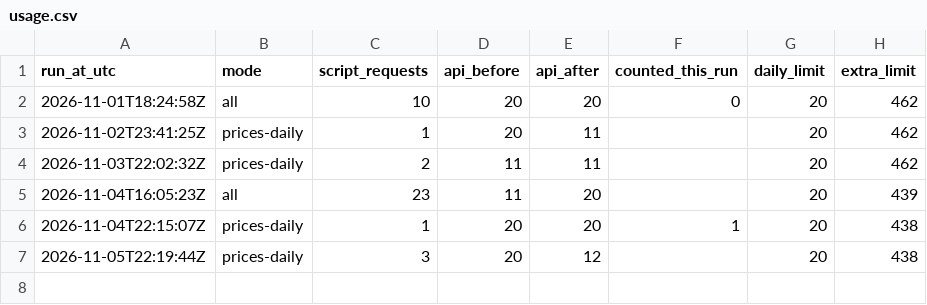
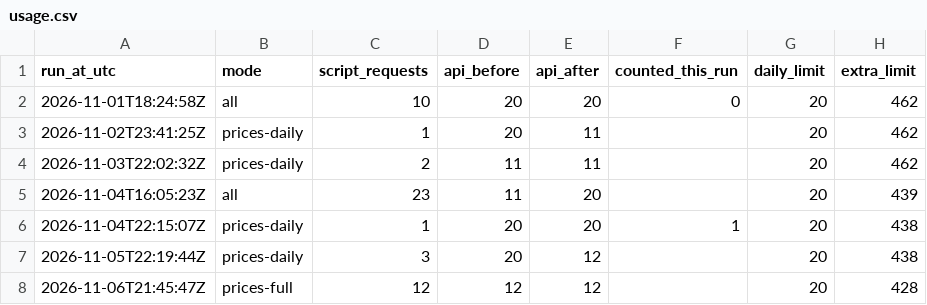
Before and after one commit to havardberget/papirportefolje-data, a CSV file: data/usage.csv, drawn as a sheet; the diff names each change by its address in the sheet, - before the commit and + after, or states it on an @@ line.

```diff
--- a/data/usage.csv
+++ b/data/usage.csv
+row 8: 2026-11-06T21:45:47Z | prices-full | 12 | 12 | 12 |  | 20 | 428
```
Also changed, not shown: data/prices.csv, 1 other file.
